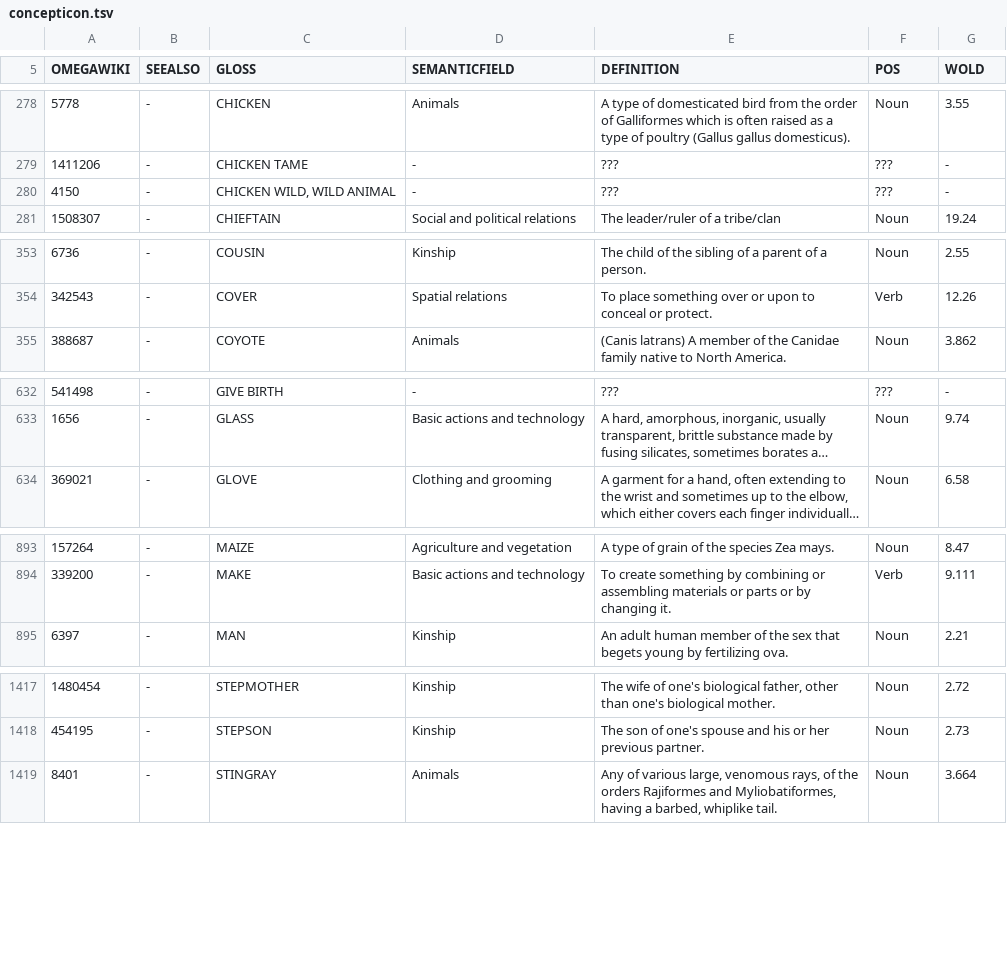
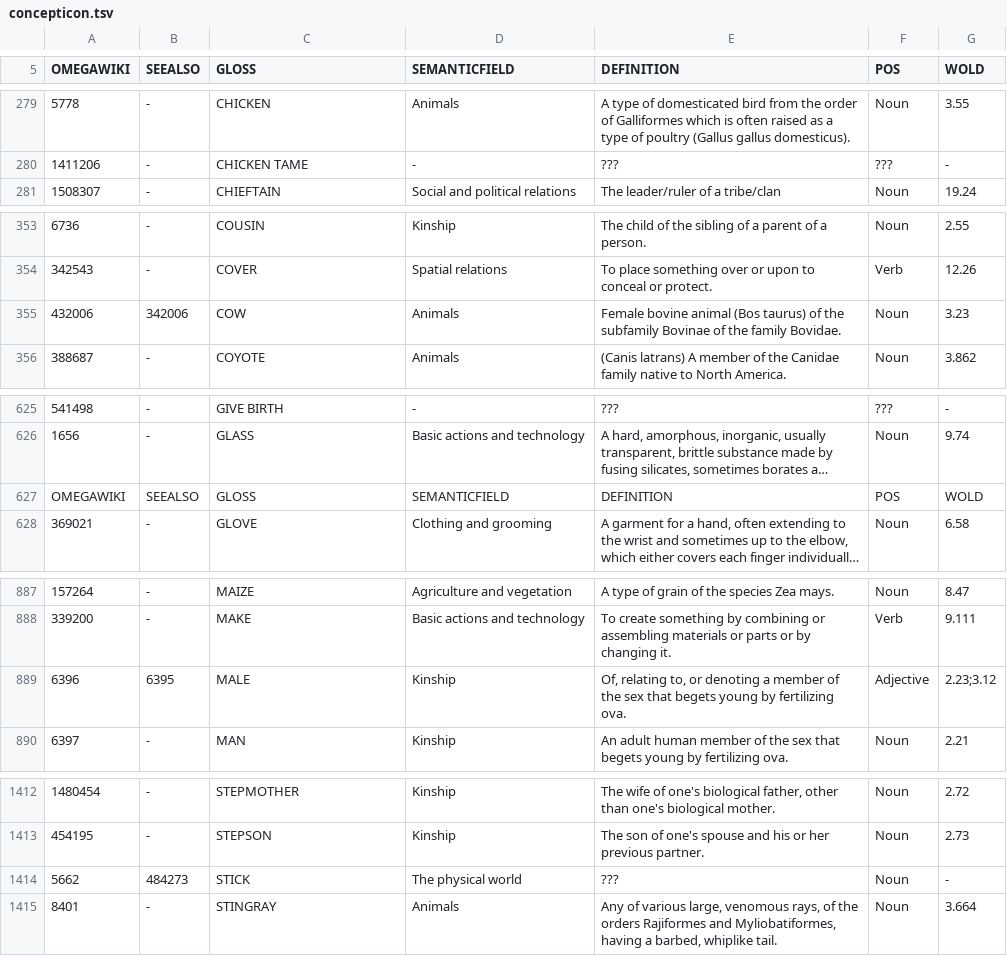
Before and after one commit to xrotwang/concepticon.github.io, a TSV file: data/concepticon.tsv, drawn as a sheet; only a part is shown, gaps mark what is left out; long unchanged cells end in …; removed rows and columns are numbered as before the commit, all else as after; the diff covers the shown part only; the diff names each change by its address in the sheet, - before the commit and + after, or states it on an @@ line.

```diff
--- a/data/concepticon.tsv
+++ b/data/concepticon.tsv
-row 280: 4150 | - | CHICKEN WILD, WILD ANIMAL | - | ??? | ??? | -
+row 355: 432006 | 342006 | COW | Animals | Female bovine animal (Bos taurus) of the subfamily Bovinae of the family Bovidae. | Noun | 3.23
+row 627: OMEGAWIKI | SEEALSO | GLOSS | SEMANTICFIELD | DEFINITION | POS | WOLD
+row 889: 6396 | 6395 | MALE | Kinship | Of, relating to, or denoting a member of the sex that begets young by fertilizing ova. | Adjective | 2.23;3.12
+row 1414: 5662 | 484273 | STICK | The physical world | ??? | Noun | -
```
Also changed, not shown: 5 added rows, 11 removed rows and 8 edited cells elsewhere in this file.
